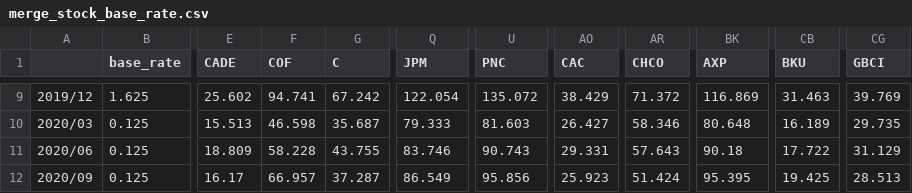
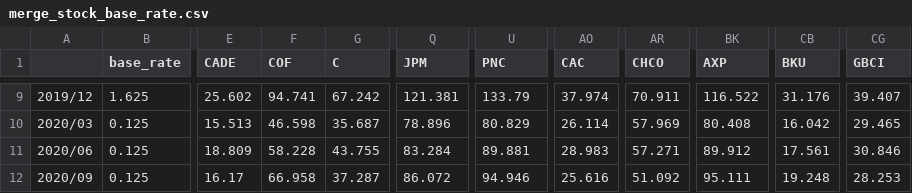
Before and after one commit to SeoDongOk/sec_edgar_deepLearning, a CSV file: res/merge_stock_base_rate.csv, drawn as a sheet; only a part is shown, gaps mark what is left out; the diff covers the shown part only; the diff names each change by its address in the sheet, - before the commit and + after, or states it on an @@ line.

```diff
--- a/res/merge_stock_base_rate.csv
+++ b/res/merge_stock_base_rate.csv
-Q9 (JPM): 122.054
+Q9 (JPM): 121.381
-U9 (PNC): 135.072
+U9 (PNC): 133.79
-AO9 (CAC): 38.429
+AO9 (CAC): 37.974
-AR9 (CHCO): 71.372
+AR9 (CHCO): 70.911
-BK9 (AXP): 116.869
+BK9 (AXP): 116.522
-CB9 (BKU): 31.463
+CB9 (BKU): 31.176
-CG9 (GBCI): 39.769
+CG9 (GBCI): 39.407
-Q10 (JPM): 79.333
+Q10 (JPM): 78.896
-U10 (PNC): 81.603
+U10 (PNC): 80.829
-AO10 (CAC): 26.427
+AO10 (CAC): 26.114
-AR10 (CHCO): 58.346
+AR10 (CHCO): 57.969
-BK10 (AXP): 80.648
+BK10 (AXP): 80.408
-CB10 (BKU): 16.189
+CB10 (BKU): 16.042
-CG10 (GBCI): 29.735
+CG10 (GBCI): 29.465
-Q11 (JPM): 83.746
+Q11 (JPM): 83.284
-U11 (PNC): 90.743
+U11 (PNC): 89.881
-AO11 (CAC): 29.331
+AO11 (CAC): 28.983
-AR11 (CHCO): 57.643
+AR11 (CHCO): 57.271
-BK11 (AXP): 90.18
+BK11 (AXP): 89.912
-CB11 (BKU): 17.722
+CB11 (BKU): 17.561
-CG11 (GBCI): 31.129
+CG11 (GBCI): 30.846
-F12 (COF): 66.957
+F12 (COF): 66.958
-Q12 (JPM): 86.549
+Q12 (JPM): 86.072
-U12 (PNC): 95.856
+U12 (PNC): 94.946
-AO12 (CAC): 25.923
+AO12 (CAC): 25.616
-AR12 (CHCO): 51.424
+AR12 (CHCO): 51.092
-BK12 (AXP): 95.395
+BK12 (AXP): 95.111
-CB12 (BKU): 19.425
+CB12 (BKU): 19.248
-CG12 (GBCI): 28.513
+CG12 (GBCI): 28.253
```
Also changed, not shown: 156 edited cells elsewhere in this file, 7 other files.
